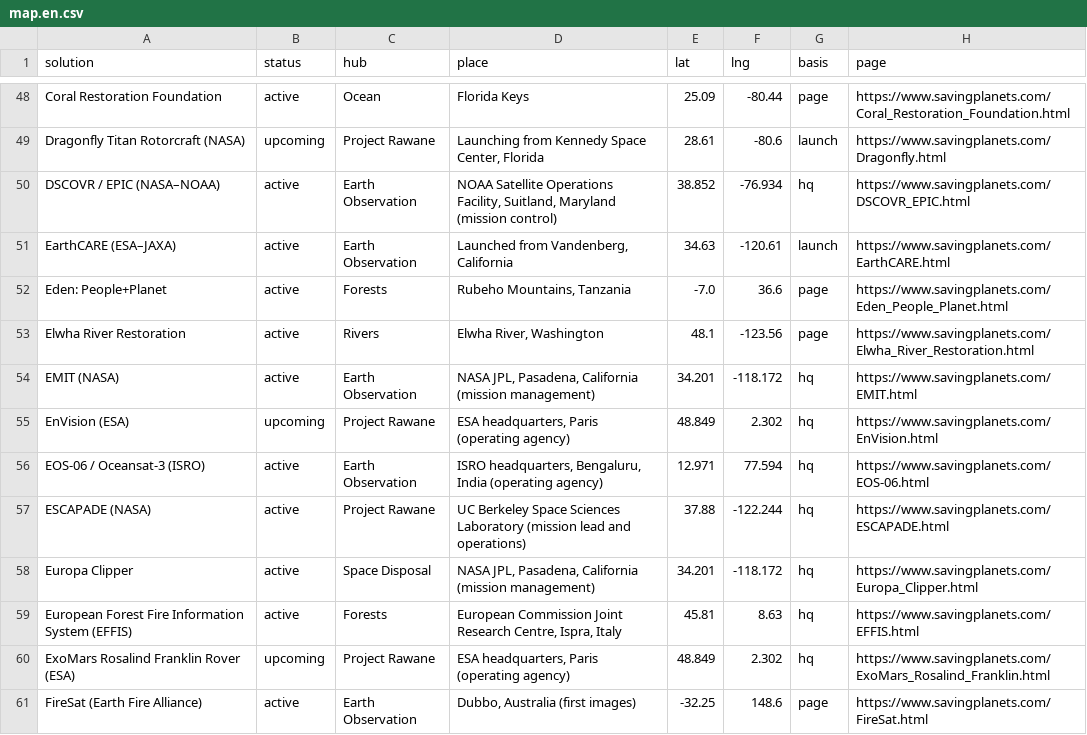
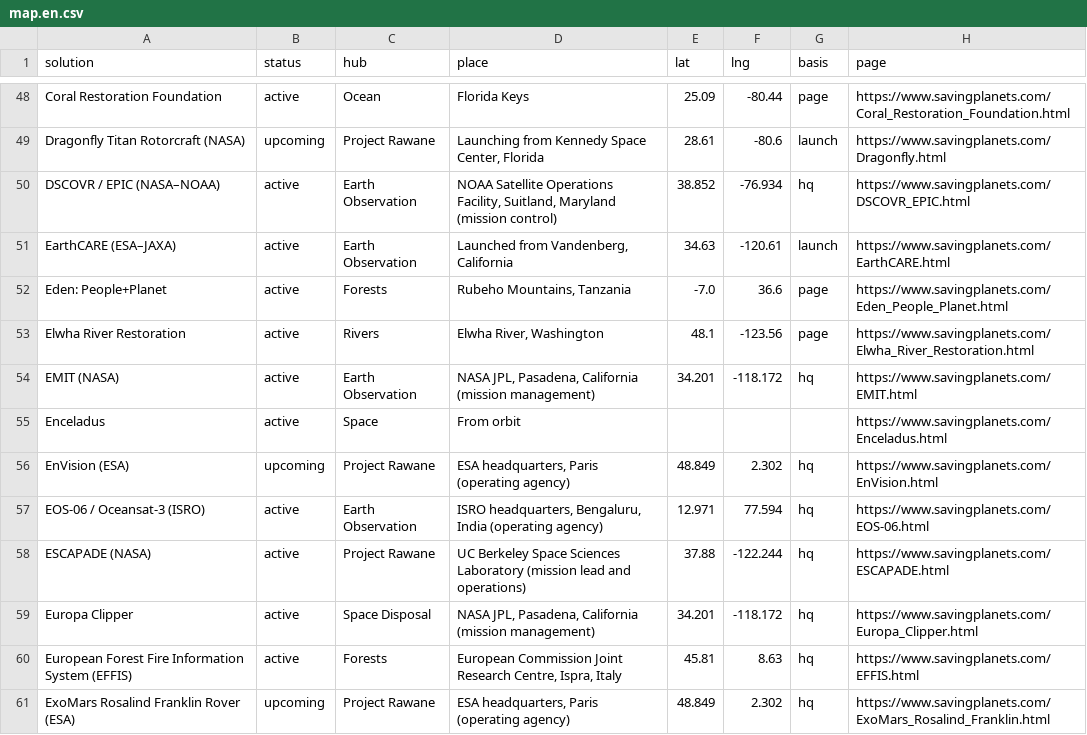
Before and after one commit to chambersbryank-dot/Saveworld, a CSV file: assets/data/export/map.en.csv, drawn as a sheet; only a part is shown, gaps mark what is left out; the shorter side is filled out with more unchanged rows; the diff names each change by its address in the sheet, - before the commit and + after, or states it on an @@ line.

```diff
--- a/assets/data/export/map.en.csv
+++ b/assets/data/export/map.en.csv
+row 55: Enceladus | active | Space | From orbit |  |  |  | https://www.savingplanets.com/Enceladus.html
```
Also changed, not shown: assets/data/export/map.ar.csv, assets/data/export/map.es.csv, 19 other files.
